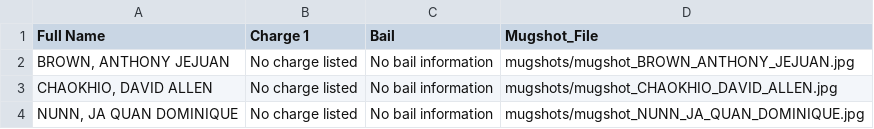
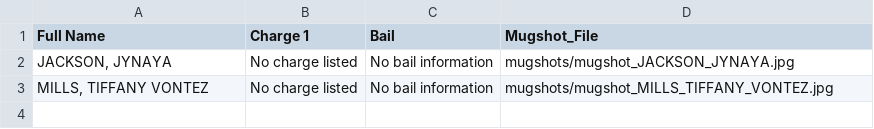
Before and after one commit to ryanjhermes/minneapolismugshots, a CSV file: jail_roster_data.csv, drawn as a sheet.

```diff
--- a/jail_roster_data.csv
+++ b/jail_roster_data.csv
@@ -1,4 +1,3 @@
 Full Name,Charge 1,Bail,Mugshot_File
-"BROWN, ANTHONY JEJUAN",No charge listed,No bail information,mugshots/mugshot_BROWN_ANTHONY_JEJUAN.jpg
-"CHAOKHIO, DAVID ALLEN",No charge listed,No bail information,mugshots/mugshot_CHAOKHIO_DAVID_ALLEN.jpg
-"NUNN, JA QUAN DOMINIQUE",No charge listed,No bail information,mugshots/mugshot_NUNN_JA_QUAN_DOMINIQUE.jpg
+"JACKSON, JYNAYA",No charge listed,No bail information,mugshots/mugshot_JACKSON_JYNAYA.jpg
+"MILLS, TIFFANY VONTEZ",No charge listed,No bail information,mugshots/mugshot_MILLS_TIFFANY_VONTEZ.jpg
```
Also changed, not shown: 3 other files.
